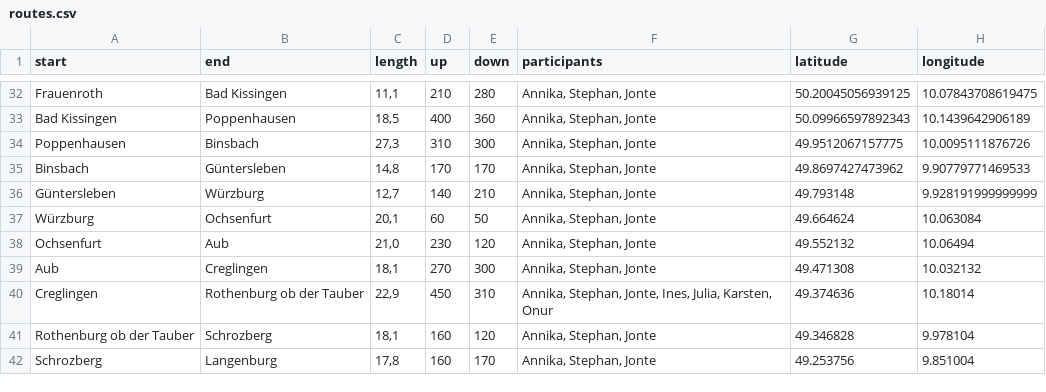
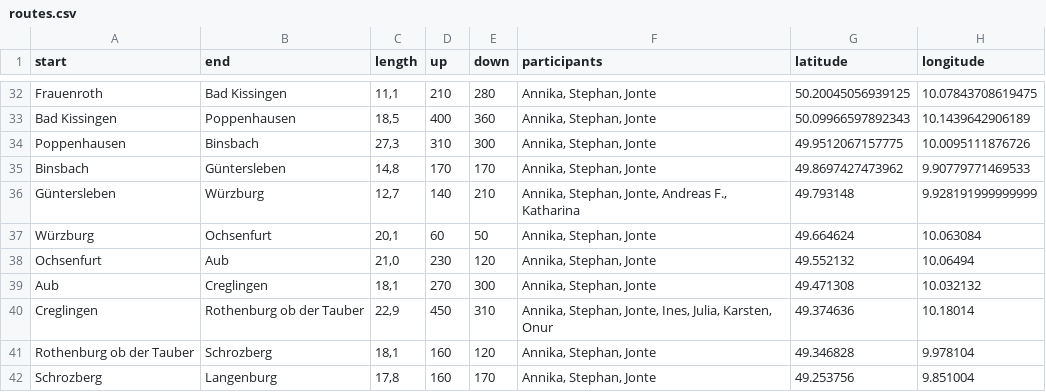
Before and after one commit to Lausbert/diesdas, a CSV file: _data/routes.csv, drawn as a sheet; only a part is shown, gaps mark what is left out; the diff names each change by its address in the sheet, - before the commit and + after, or states it on an @@ line.

Commit message:
wip

```diff
--- a/_data/routes.csv
+++ b/_data/routes.csv
-F36 (participants): Annika, Stephan, Jonte
+F36 (participants): Annika, Stephan, Jonte, Andreas F., Katharina
```
